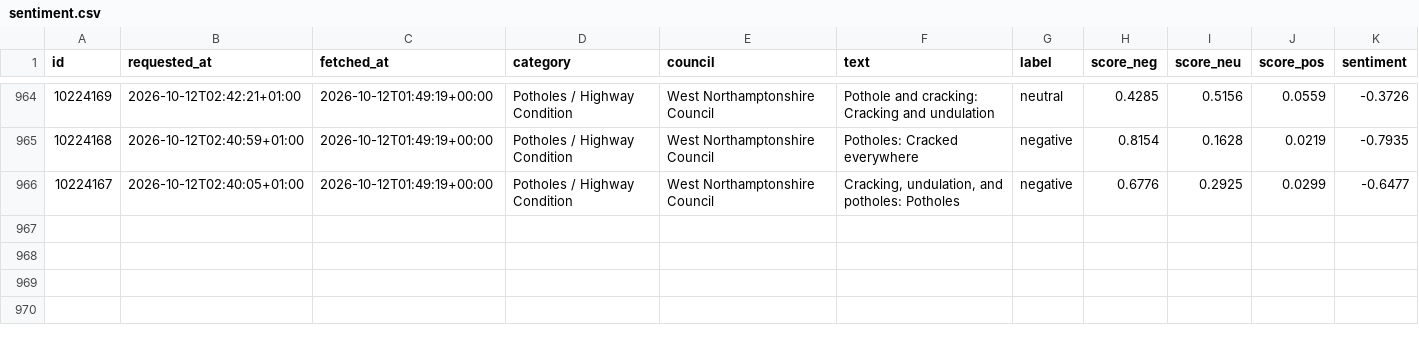
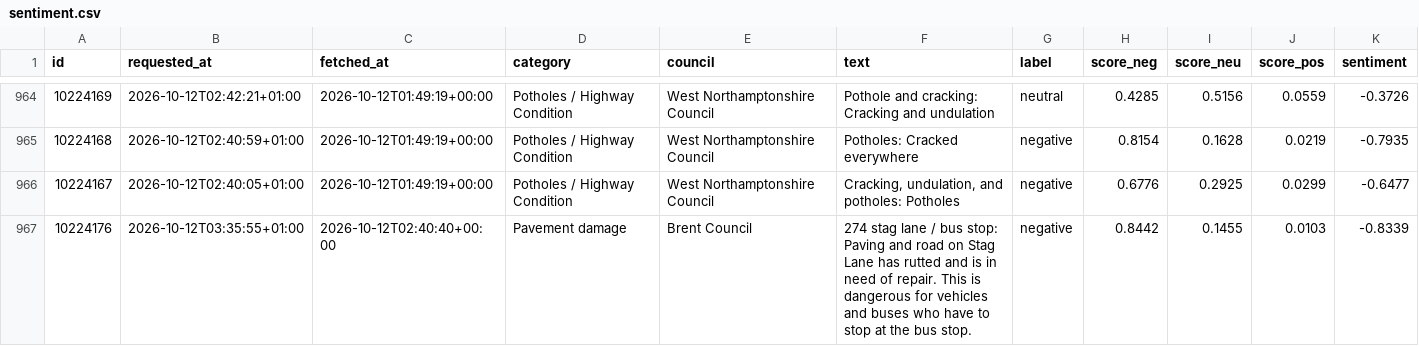
Before and after one commit to Hubertsauce/road-pulse, a CSV file: data/sentiment.csv, drawn as a sheet; only a part is shown, gaps mark what is left out.

```diff
--- a/data/sentiment.csv
+++ b/data/sentiment.csv
@@ -966 +966,2 @@ id,requested_at,fetched_at,category,council,text,label,score_neg,score_neu,score
 10224167,2026-10-12T02:40:05+01:00,2026-10-12T01:49:19+00:00,Potholes / Highway Condition,West Northamptonshire Council,"Cracking, undulation, and potholes: Potholes",negative,0.6776,0.2925,0.0299,-0.6477
+10224176,2026-10-12T03:35:55+01:00,2026-10-12T02:40:40+00:00,Pavement damage,Brent Council,274 stag lane / bus stop: Paving and road on Stag Lane has rutted and is in need of repair. This is dangerous for vehicles and buses who have to stop at the bus stop.,negative,0.8442,0.1455,0.0103,-0.8339
```
Also changed, not shown: 1 other file.
